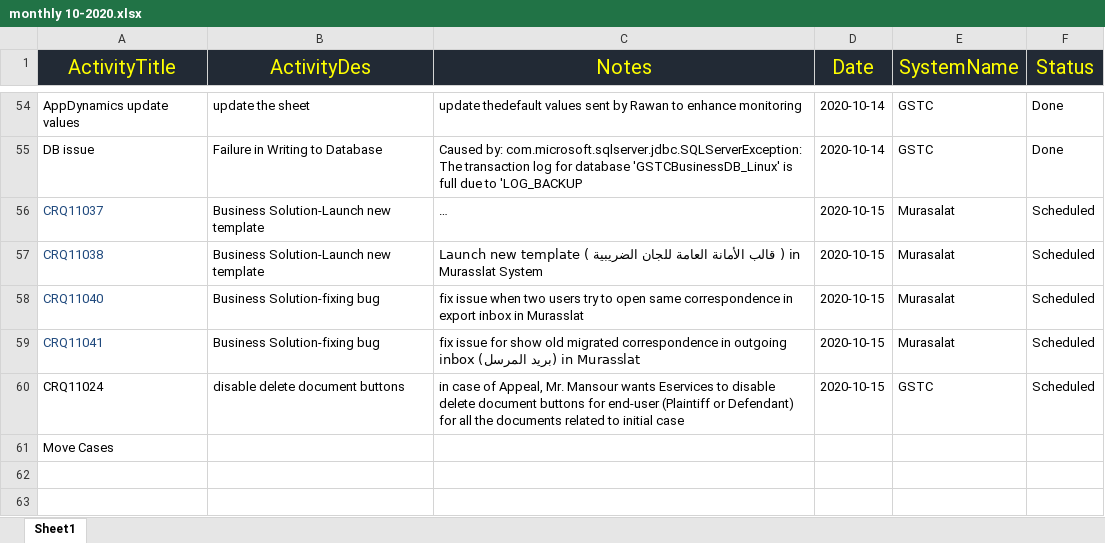
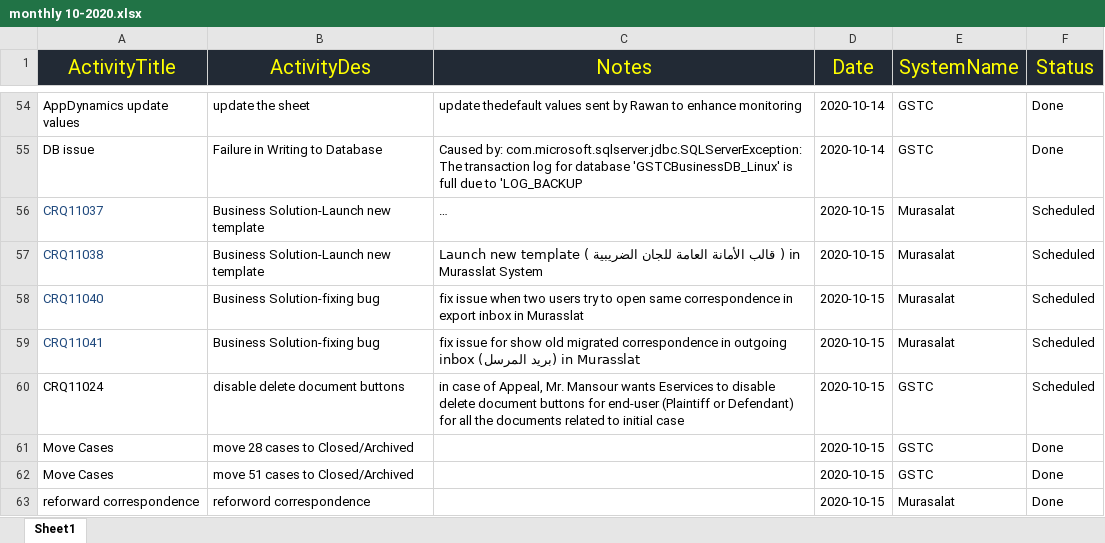
Before and after one commit to pedotawfiqh/Java, an Excel workbook: monthly 10-2020.xlsx, sheet Sheet1, drawn as a sheet; only a part is shown, gaps mark what is left out; long unchanged cells end in …; values as stored, in another font and other column widths than the file's, no borders; table styles not drawn; removed rows and columns are numbered as before the commit, all else as after; the diff names each change by its address in the sheet, - before the commit and + after, or states it on an @@ line.

Commit message:
Add files via upload

```diff
--- a/monthly 10-2020.xlsx (sheet Sheet1)
+++ b/monthly 10-2020.xlsx (sheet Sheet1)
-row 61: Move Cases
+row 61: Move Cases | move 28 cases to Closed/Archived |  | 2020-10-15 | GSTC | Done
+row 62: Move Cases | move 51 cases to Closed/Archived |  | 2020-10-15 | GSTC | Done
+row 63: reforward correspondence | reforword correspondence |  | 2020-10-15 | Murasalat | Done
```
